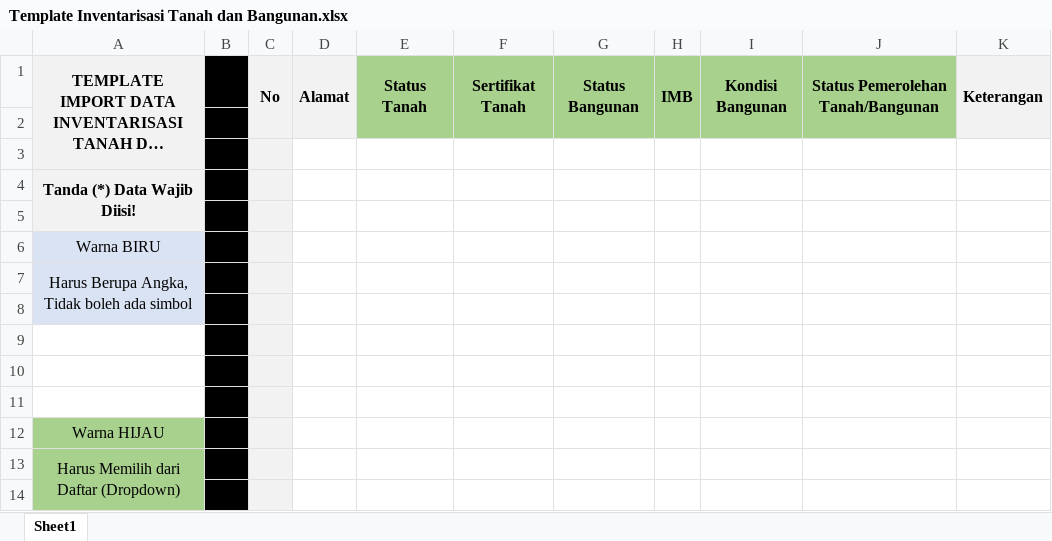
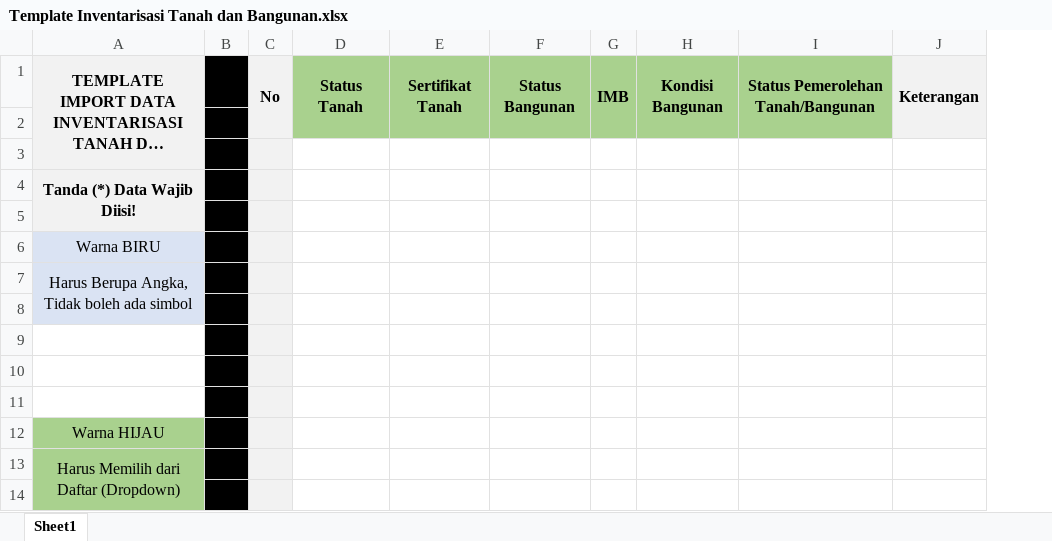
Before and after one commit to dandiarimansyah/PangkalanData, an Excel workbook: PangkalanData/public/Template/Template Inventarisasi Tanah dan Bangunan.xlsx, sheet Sheet1, drawn as a sheet; only a part is shown; long unchanged cells end in …; values as stored, in another font and other column widths than the file's, no borders; the diff names each change by its address in the sheet, - before the commit and + after, or states it on an @@ line.

Commit message:
Revisi Tanah Bangunan

```diff
--- a/PangkalanData/public/Template/Template Inventarisasi Tanah dan Bangunan.xlsx (sheet Sheet1)
+++ b/PangkalanData/public/Template/Template Inventarisasi Tanah dan Bangunan.xlsx (sheet Sheet1)
-column D, row 1: Alamat
```
Also changed, not shown: 7 other files.
